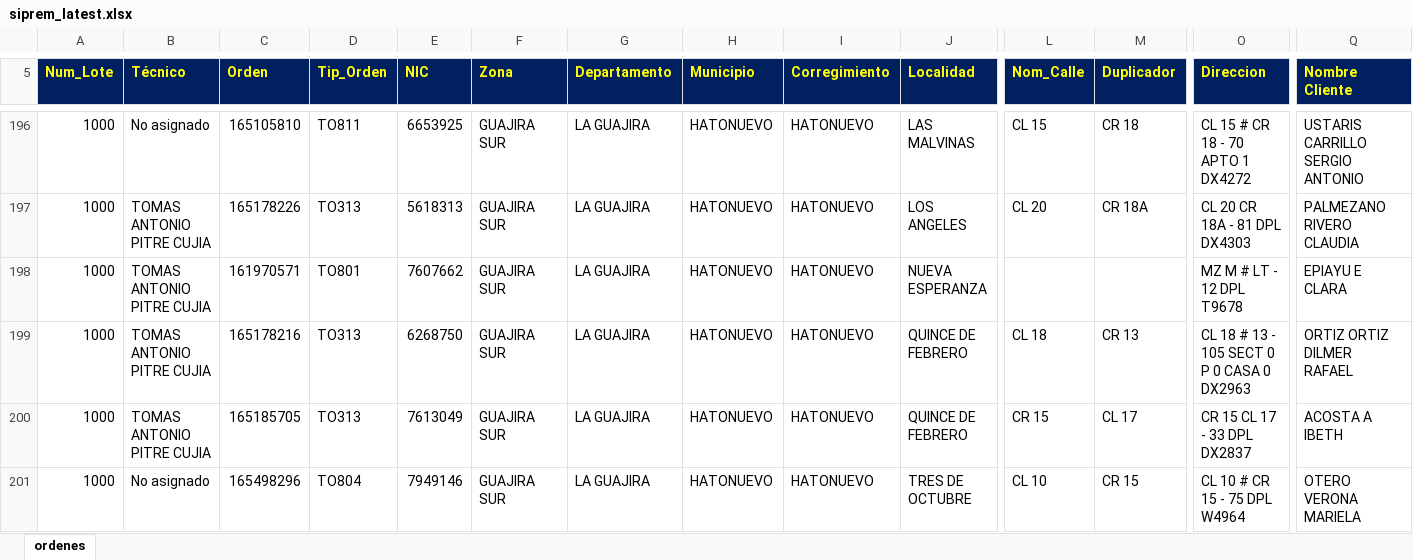
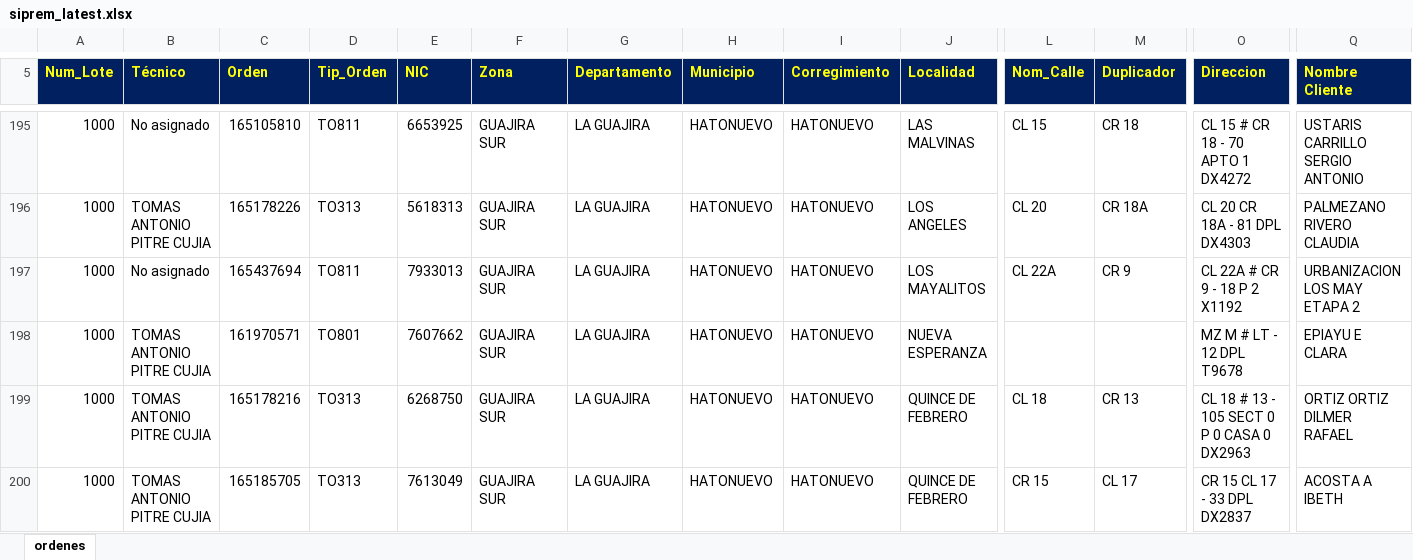
Before and after one commit to vikano27-debug/Dashboard_ING_VOA_Guajira, an Excel workbook: siprem_latest.xlsx, sheet ordenes, drawn as a sheet; only a part is shown, gaps mark what is left out; the shorter side is filled out with more unchanged rows; values as stored, in another font and other column widths than the file's, no borders; rows hold the shown columns only; the diff covers the shown part only; the diff names each change by its address in the sheet, - before the commit and + after, or states it on an @@ line.

Commit message:
Actualizacion automatica SIPREM y Casuistica GUAJIRA

```diff
--- a/siprem_latest.xlsx (sheet ordenes)
+++ b/siprem_latest.xlsx (sheet ordenes)
+row 197: 1000 | No asignado | 165437694 | TO811 | 7933013 | GUAJIRA SUR | LA GUAJIRA | HATONUEVO | HATONUEVO | LOS MAYALITOS | CL 22A | CR 9 | CL 22A # CR 9 - 18 P 2 X1192 | URBANIZACION LOS MAY ETAPA 2
```
Also changed, not shown: 13 added rows, 12 removed rows and 8 edited cells elsewhere in this sheet.
